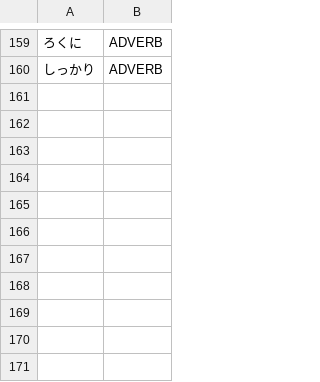
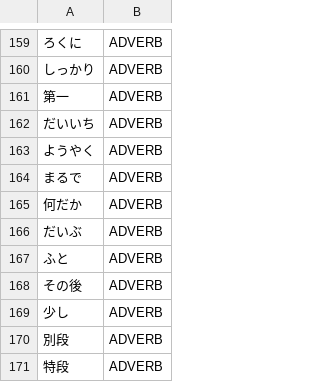
Before and after one commit to libraz/suzume, a TSV file: data/core/adverbs.tsv, drawn as a sheet; only a part is shown, gaps mark what is left out; the diff names each change by its address in the sheet, - before the commit and + after, or states it on an @@ line.

Commit message:
feat: Add long text chunking, compact binary dict, trivial entry filter, and analysis improvements
Split long text into sentence-boundary chunks to bound Viterbi memory:

- Add analyzeWithPretokenizer() and analyzeChunk() to Analyzer
- Sentence boundary detection for Japanese (。！？) and ASCII (!\n?)
- kMaxChunkBytes = 32KB (~10K chars), keeps Viterbi under ~3MB per chunk
- UTF-8 boundary-safe splitting with character offset tracking

Compact binary dictionary format (v2):

- BinaryDictEntry reduced from 20 bytes to 12 bytes (remove unused conj_type, cost, reserved)
- String pool deduplication in BinaryDictWriter::build()
- Version bumped to major=2

Trivial entry filter for WASM builds:

- isTrivialEntry() filters 3+ char entries with uniform character type
- --filter-trivial flag in dict compile CLI
- CMake BUILD_WASM conditional for user dict filtering
- Makefile wasm-dict target with --filter-trivial

Analysis improvements:

- Recognize single-kanji godan verb stems without L2 dict (残る, 立つ, 打つ)
- Single-kanji sokuonbin fallback via inflection analysis
- Skip exceeds_dict_length penalty for kanji-stem verbs
- Kanji compound penalty when non-NOUN dict prefix overlaps
- Bonus for 4+ char hiragana dict nouns (prevents split vs adverb path)
- Determiner to ParticleNo bigram bonus (という+の pattern)
- っ added to i-adjective mizenkei pattern in inflection scorer

Dictionary updates:

- L2 core: 11 adverbs, 3 conjunctions, 1 noun added; 1 entry removed
- User dict reorganized: people.tsv split into celebrities, historical, idols, politicians, vtubers
- 112 common compound nouns added (kanji+katakana mixed-script entries)
- dict_tools.py: dict_bulk_add and dict_bulk_move MCP tools, updated USER_CATEGORIES

Testing:

- New adverb.json (472 lines) and auxiliary.json test files
- dict_compiler_test.cpp with 12 test cases for isTrivialEntry()
- Updated noun_general, particle, verb_te_ta test expectations

```diff
--- a/data/core/adverbs.tsv
+++ b/data/core/adverbs.tsv
+row 161: 第一 | ADVERB
+row 162: だいいち | ADVERB
+row 163: ようやく | ADVERB
+row 164: まるで | ADVERB
+row 165: 何だか | ADVERB
+row 166: だいぶ | ADVERB
+row 167: ふと | ADVERB
+row 168: その後 | ADVERB
+row 169: 少し | ADVERB
+row 170: 別段 | ADVERB
+row 171: 特段 | ADVERB
```
Also changed, not shown: data/core/expressions.tsv, data/user/brands.tsv, 32 other files.
